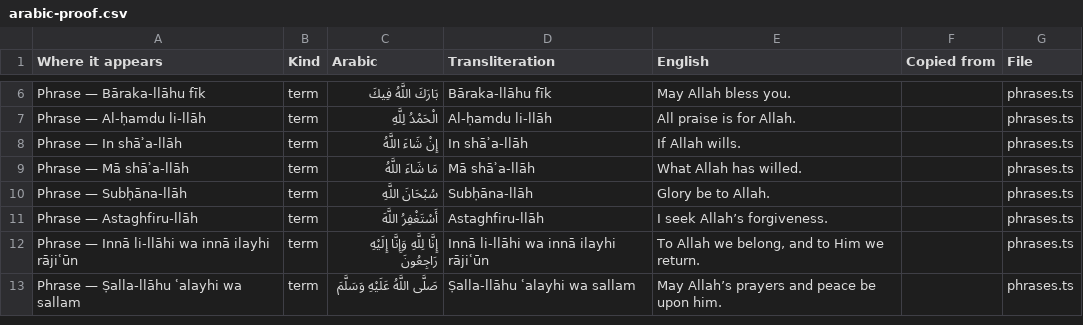
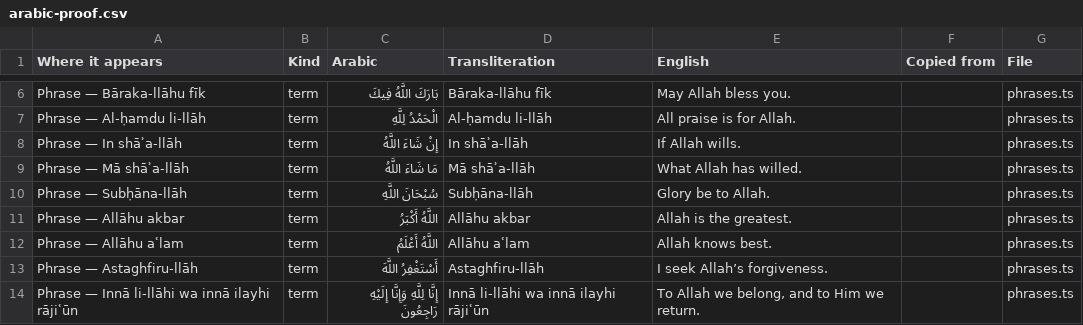
Before and after one commit to ikamand/new-muslim-guide, a CSV file: docs/arabic-proof.csv, drawn as a sheet; only a part is shown, gaps mark what is left out; the shorter side is filled out with more unchanged rows; the diff covers the shown part only.

```diff
--- a/docs/arabic-proof.csv
+++ b/docs/arabic-proof.csv
@@ -10,2 +10,4 @@ Phrase — Mā shāʾa-llāh,term,مَا شَاءَ اللَّهُ,Mā shāʾa-l
 Phrase — Subḥāna-llāh,term,سُبْحَانَ اللَّهِ,Subḥāna-llāh,Glory be to Allah.,,phrases.ts
+Phrase — Allāhu akbar,term,اللَّهُ أَكْبَرُ,Allāhu akbar,Allah is the greatest.,,phrases.ts
+Phrase — Allāhu aʿlam,term,اللَّهُ أَعْلَمُ,Allāhu aʿlam,Allah knows best.,,phrases.ts
 Phrase — Astaghfiru-llāh,term,أَسْتَغْفِرُ اللَّهَ,Astaghfiru-llāh,I seek Allah’s forgiveness.,,phrases.ts
```
Also changed, not shown: 6 added rows, 5 removed rows and 8 edited cells elsewhere in this file, docs/i18n-manifest.csv, 10 other files.
